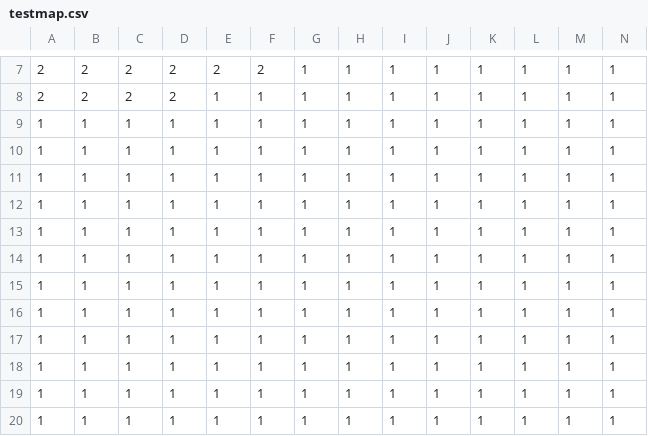
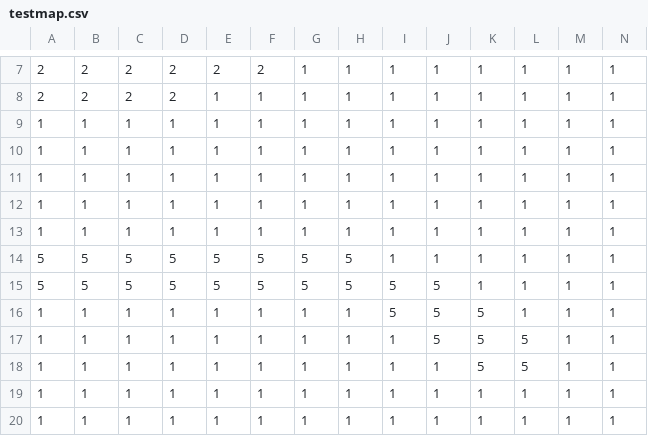
Before and after one commit to Permafrost-Game/Permafrost, a CSV file: TeamProject/GlobalWarmingGame/Content/testmap.csv, drawn as a sheet; only a part is shown, gaps mark what is left out; the diff names each change by its address in the sheet, - before the commit and + after, or states it on an @@ line.

```diff
--- a/TeamProject/GlobalWarmingGame/Content/testmap.csv
+++ b/TeamProject/GlobalWarmingGame/Content/testmap.csv
-A14:A15: 1
+A14:A15: 5
-B14:B15: 1
+B14:B15: 5
-C14:C15: 1
+C14:C15: 5
-D14:D15: 1
+D14:D15: 5
-E14:E15: 1
+E14:E15: 5
-F14:F15: 1
+F14:F15: 5
-G14:G15: 1
+G14:G15: 5
-H14:H15: 1
+H14:H15: 5
-I15:I16: 1
+I15:I16: 5
-J15:J17: 1
+J15:J17: 5
-K16:K18: 1
+K16:K18: 5
-L17:L18: 1
+L17:L18: 5
```
Also changed, not shown: 17 other files.
